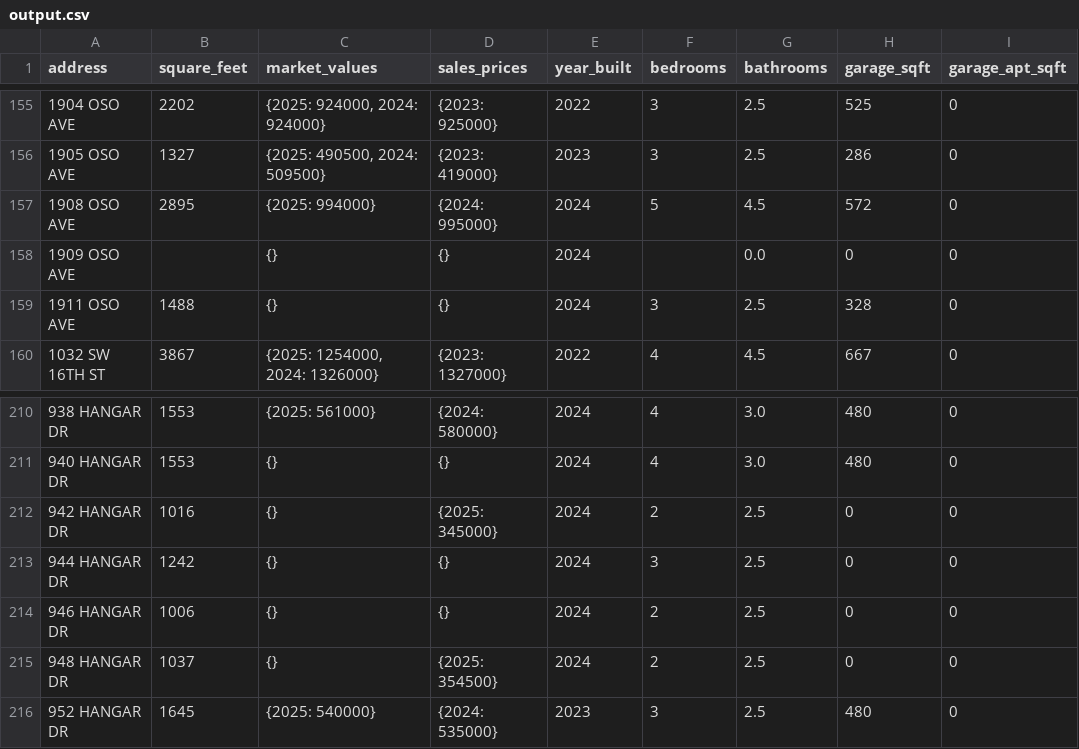
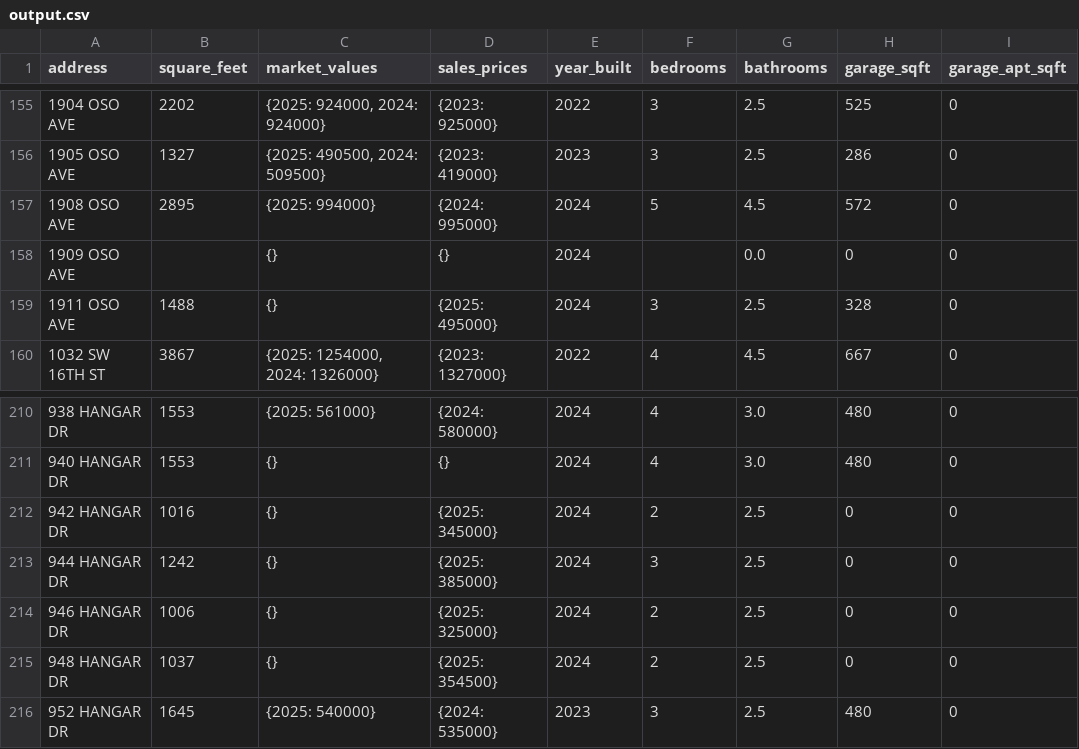
Before and after one commit to jason-christopher/Wheeler_Home_Values, a CSV file: output.csv, drawn as a sheet; only a part is shown, gaps mark what is left out; the diff names each change by its address in the sheet, - before the commit and + after, or states it on an @@ line.

Commit message:
6-5-2025 Update

```diff
--- a/output.csv
+++ b/output.csv
-D159 (sales_prices): {}
+D159 (sales_prices): {2025: 495000}
-D213 (sales_prices): {}
+D213 (sales_prices): {2025: 385000}
-D214 (sales_prices): {}
+D214 (sales_prices): {2025: 325000}
```
